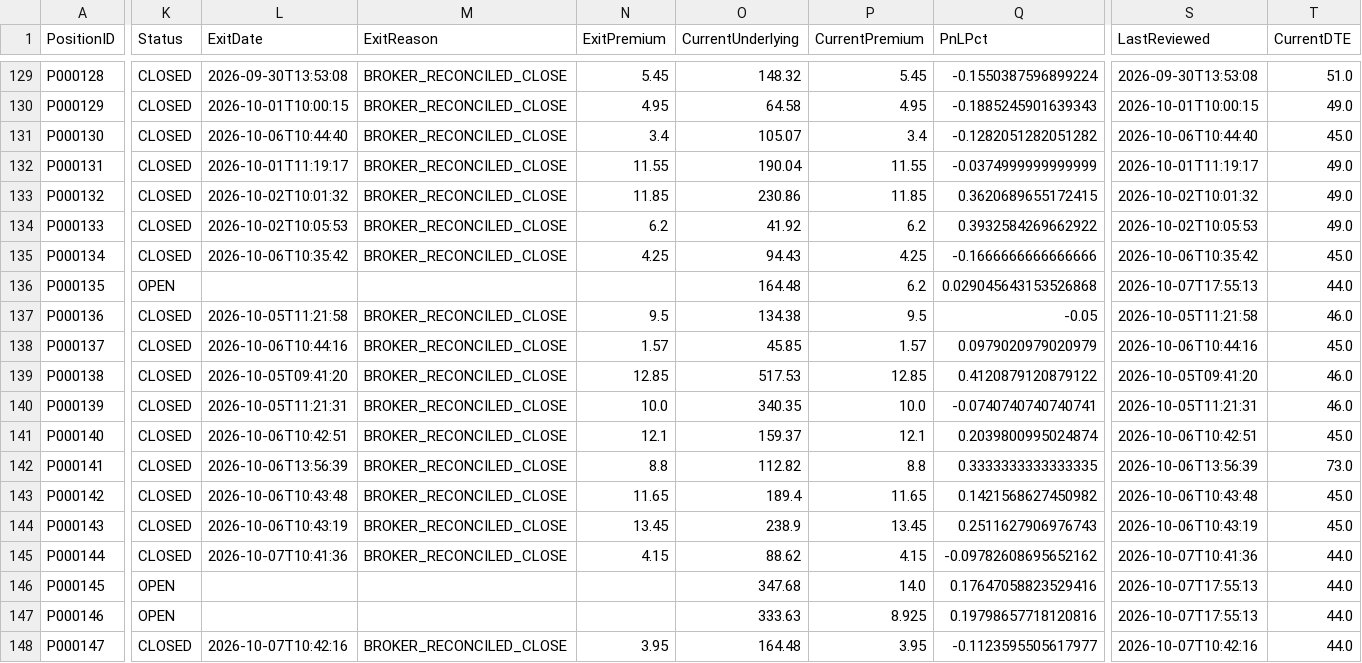
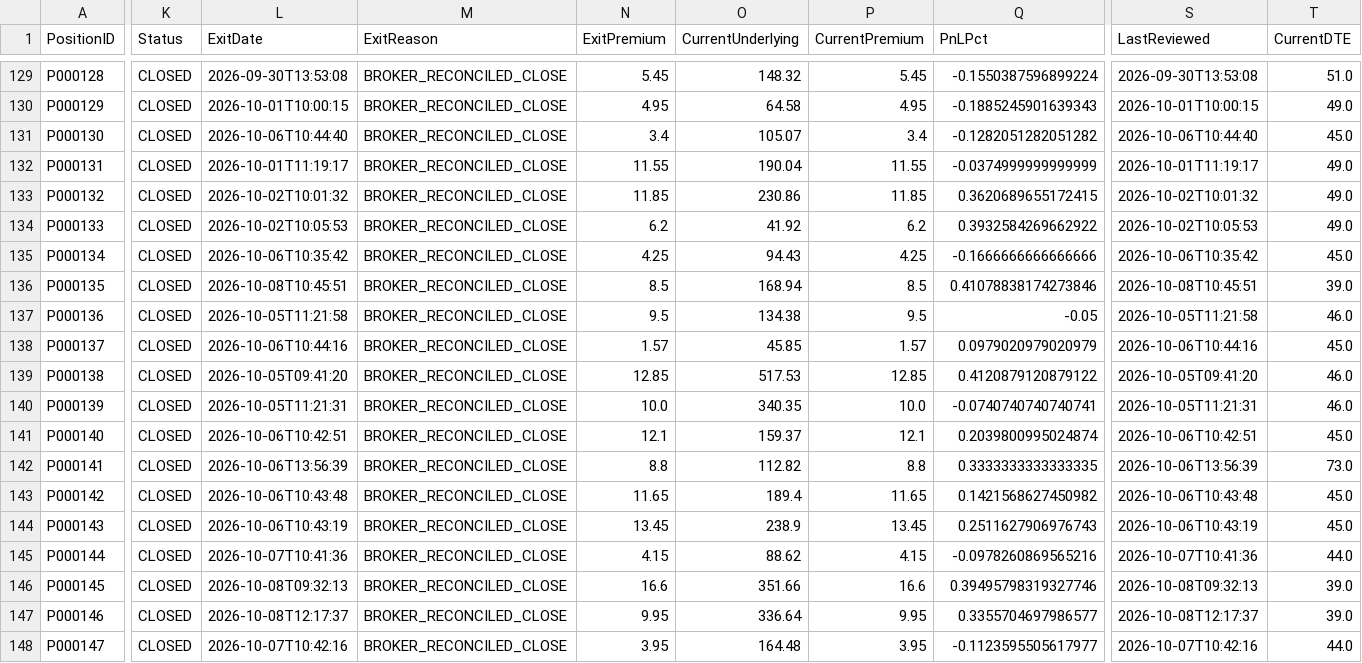
Before and after one commit to brianfaust01-hub/options_research_engine, a CSV file: data/paper_portfolio.csv, drawn as a sheet; only a part is shown, gaps mark what is left out; the diff covers the shown part only; the diff names each change by its address in the sheet, - before the commit and + after, or states it on an @@ line.

Commit message:
Quarantine short positions and repair broker snapshot

```diff
--- a/data/paper_portfolio.csv
+++ b/data/paper_portfolio.csv
-K136 (Status): OPEN
+K136 (Status): CLOSED
-L136 (ExitDate): (empty)
+L136 (ExitDate): 2026-10-08T10:45:51
-M136 (ExitReason): (empty)
+M136 (ExitReason): BROKER_RECONCILED_CLOSE
-N136 (ExitPremium): (empty)
+N136 (ExitPremium): 8.5
-O136 (CurrentUnderlying): 164.48
+O136 (CurrentUnderlying): 168.94
-P136 (CurrentPremium): 6.2
+P136 (CurrentPremium): 8.5
-Q136 (PnLPct): 0.029045643153526868
+Q136 (PnLPct): 0.41078838174273846
-S136 (LastReviewed): 2026-10-07T17:55:13
+S136 (LastReviewed): 2026-10-08T10:45:51
-T136 (CurrentDTE): 44.0
+T136 (CurrentDTE): 39.0
-Q145 (PnLPct): -0.09782608695652162
+Q145 (PnLPct): -0.0978260869565216
-K146:K147 (Status): OPEN
+K146:K147 (Status): CLOSED
-L146 (ExitDate): (empty)
+L146 (ExitDate): 2026-10-08T09:32:13
-M146:M147 (ExitReason): (empty)
+M146:M147 (ExitReason): BROKER_RECONCILED_CLOSE
-N146 (ExitPremium): (empty)
+N146 (ExitPremium): 16.6
-O146 (CurrentUnderlying): 347.68
+O146 (CurrentUnderlying): 351.66
-P146 (CurrentPremium): 14.0
+P146 (CurrentPremium): 16.6
-Q146 (PnLPct): 0.17647058823529416
+Q146 (PnLPct): 0.39495798319327746
-S146 (LastReviewed): 2026-10-07T17:55:13
+S146 (LastReviewed): 2026-10-08T09:32:13
-T146:T147 (CurrentDTE): 44.0
+T146:T147 (CurrentDTE): 39.0
-L147 (ExitDate): (empty)
+L147 (ExitDate): 2026-10-08T12:17:37
-N147 (ExitPremium): (empty)
+N147 (ExitPremium): 9.95
-O147 (CurrentUnderlying): 333.63
+O147 (CurrentUnderlying): 336.64
-P147 (CurrentPremium): 8.925
+P147 (CurrentPremium): 9.95
-Q147 (PnLPct): 0.19798657718120816
+Q147 (PnLPct): 0.3355704697986577
-S147 (LastReviewed): 2026-10-07T17:55:13
+S147 (LastReviewed): 2026-10-08T12:17:37
```
Also changed, not shown: 3 added rows and 107 edited cells elsewhere in this file, 5 other files.
